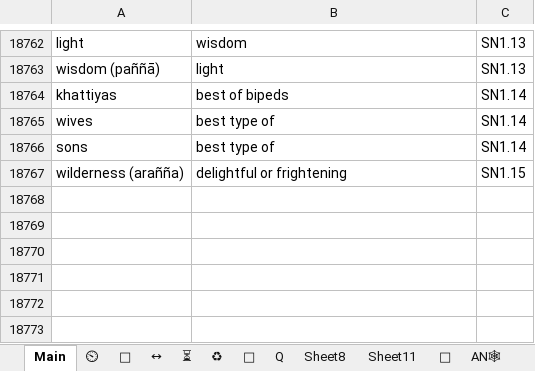
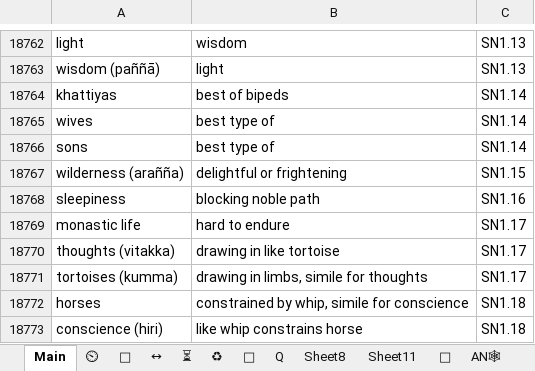
Before and after one commit to thesunshade/sutta-index, an Excel workbook: src/data/general-index.xlsx, sheet Main, drawn as a sheet; only a part is shown, gaps mark what is left out; values as stored, in another font and other column widths than the file's, no borders; conditional formats not drawn; the diff names each change by its address in the sheet, - before the commit and + after, or states it on an @@ line.

```diff
--- a/src/data/general-index.xlsx (sheet Main)
+++ b/src/data/general-index.xlsx (sheet Main)
+row 18768: sleepiness | blocking noble path | SN1.16
+row 18769: monastic life | hard to endure | SN1.17
+row 18770: thoughts (vitakka) | drawing in like tortoise | SN1.17
+row 18771: tortoises (kumma) | drawing in limbs, simile for thoughts | SN1.17
+row 18772: horses | constrained by whip, simile for conscience | SN1.18
+row 18773: conscience (hiri) | like whip constrains horse | SN1.18
```
Also changed, not shown: sheet ⏲, 11 other files.
